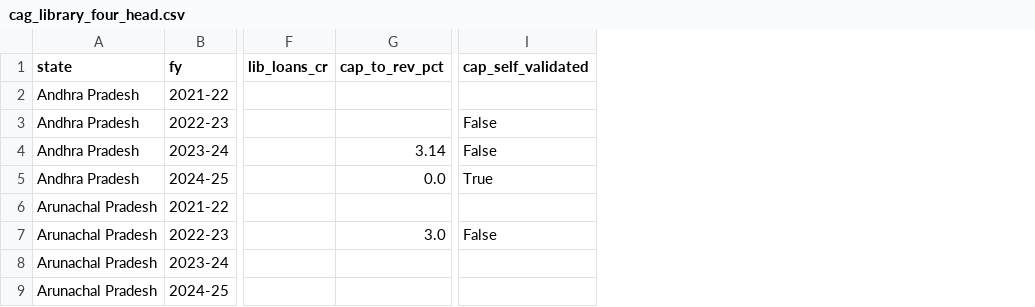
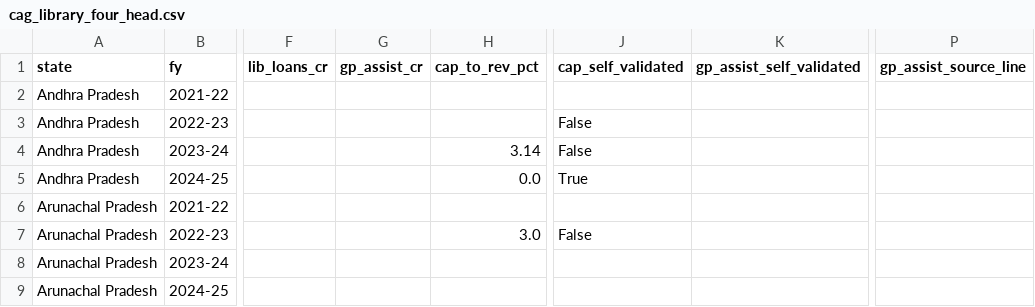
Before and after one commit to CommonerLLP/public-finance, a CSV file: references/lmmha/lod/cag_library_four_head.csv, drawn as a sheet; only a part is shown, gaps mark what is left out; the diff names each change by its address in the sheet, - before the commit and + after, or states it on an @@ line.

Commit message:
feat(cag): read 2205-00-198 alongside the library heads (#42)
A State can fund village libraries outside head 105. Karnataka does: its
entire 2205-198 provision is one scheme, "Gram Panchayat Libraries &
Information Centre" (2205-00-198-1-02, Demand 07 Rural Development and
Panchayat Raj), routed through the district sector. In Statement 15 that
prints as "198 Assistance to Gram Panchayats" directly beneath "105
Public Libraries", the two within 0.1 per cent of each other — so reading
105 alone halves the State's library spending, and confusing one for the
other is easier still.

The panel now carries gp_assist_cr / gp_assist_self_validated /
gp_assist_source_line. The head is NOT library spending by definition —
it is the Art-and-Culture transfer to gram panchayats, whatever a State
puts in it — so it is kept out of lib_rev_exp_cr, with a test that fails
if it is ever folded in, and the README says so.

Populated for 1 of 72 state-years, and the head is genuinely absent
elsewhere rather than missed: 2205's minor heads were enumerated for
Kerala, Madhya Pradesh and Uttar Pradesh (none carries 198) and Gujarat's
volume never uses the phrase. The one value, Karnataka 2021-22
72.5058 crore, matches that State's own budget volume (7,250.58 lakh,
Accounts 2021-22) to the paisa. Adding the column changed no pre-existing
cell in the panel.

The sibling head 2205-00-196 (Assistance to Zilla Parishads) can carry
the same traffic and is not yet read.

Co-authored-by: skishchampi <996985+skishchampi@users.noreply.github.com>

```diff
--- a/references/lmmha/lod/cag_library_four_head.csv
+++ b/references/lmmha/lod/cag_library_four_head.csv
+column G (gp_assist_cr), empty
+column K (gp_assist_self_validated), empty
+column P (gp_assist_source_line), empty
```
Also changed, not shown: 4 other files.
